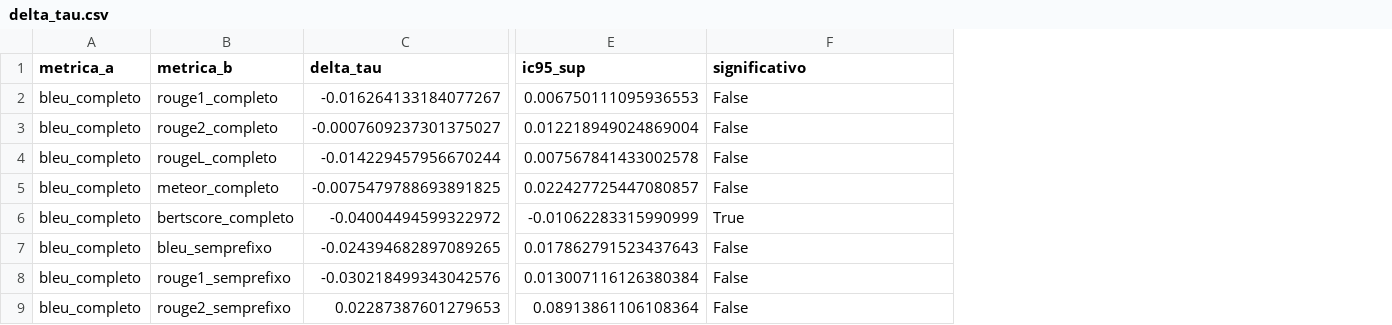
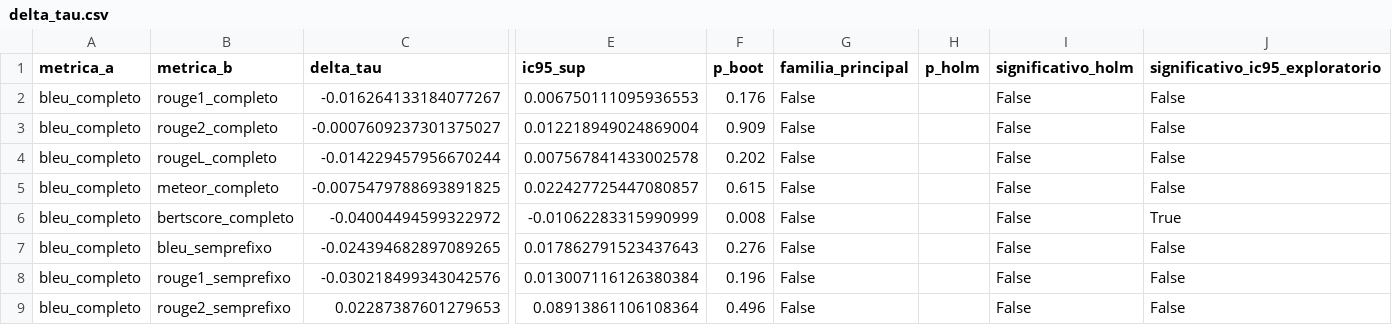
Before and after one commit to caiobozzprocopilot/pibic, a CSV file: results/delta_tau.csv, drawn as a sheet; only a part is shown, gaps mark what is left out; addresses are those after the commit; the diff names each change by its address in the sheet, - before the commit and + after, or states it on an @@ line.

```diff
--- a/results/delta_tau.csv
+++ b/results/delta_tau.csv
+column F (p_boot), rows 2-9: 0.176 | 0.909 | 0.202 | 0.615 | 0.008 | 0.276 | 0.196 | 0.496
+column G (familia_principal), rows 2-9: all False
+column H (p_holm), empty
+column I (significativo_holm), rows 2-9: all False
-J1: significativo
+J1: significativo_ic95_exploratorio
```
Also changed, not shown: results/sp3_concordancia.csv, 13 other files.
